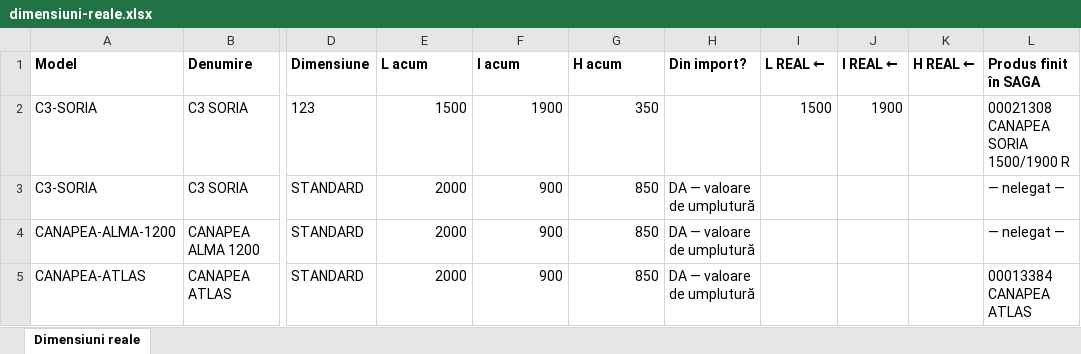
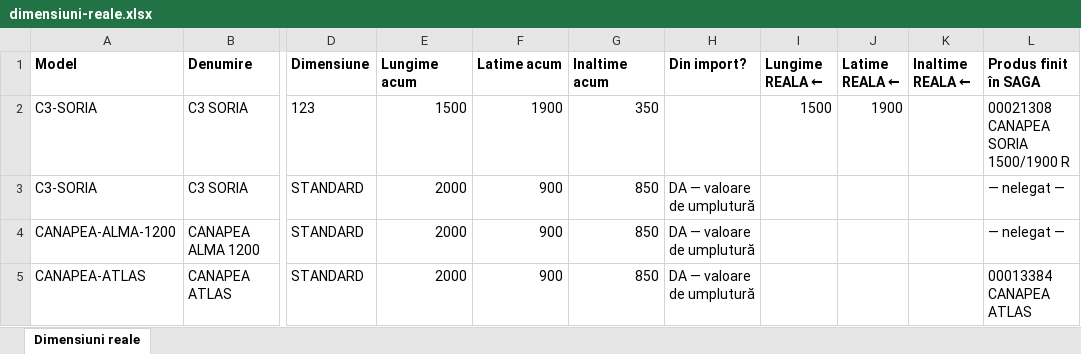
Before and after one commit to mateitdumitru10-code/samobi, an Excel workbook: docs/dimensiuni-reale.xlsx, sheet Dimensiuni reale, drawn as a sheet; only a part is shown, gaps mark what is left out; values as stored, in another font and other column widths than the file's, no borders; the diff names each change by its address in the sheet, - before the commit and + after, or states it on an @@ line.

```diff
--- a/docs/dimensiuni-reale.xlsx (sheet Dimensiuni reale)
+++ b/docs/dimensiuni-reale.xlsx (sheet Dimensiuni reale)
-E1: L acum
+E1: Lungime acum
-F1: l acum
+F1: Latime acum
-G1: H acum
+G1: Inaltime acum
-I1: L REAL ←
+I1: Lungime REALA ←
-J1: l REAL ←
+J1: Latime REALA ←
-K1: H REAL ←
+K1: Inaltime REALA ←
```
Also changed, not shown: 2 other files.
